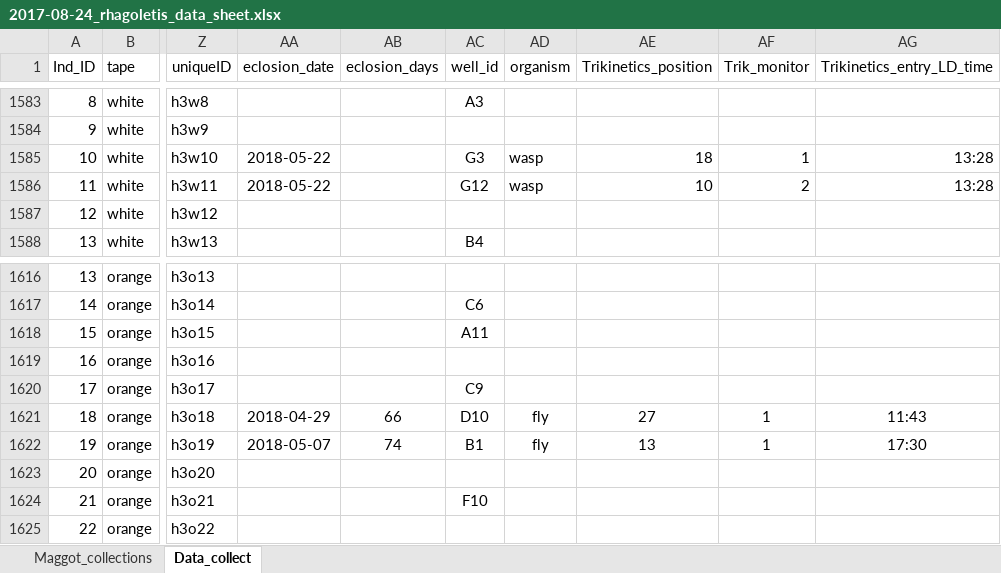
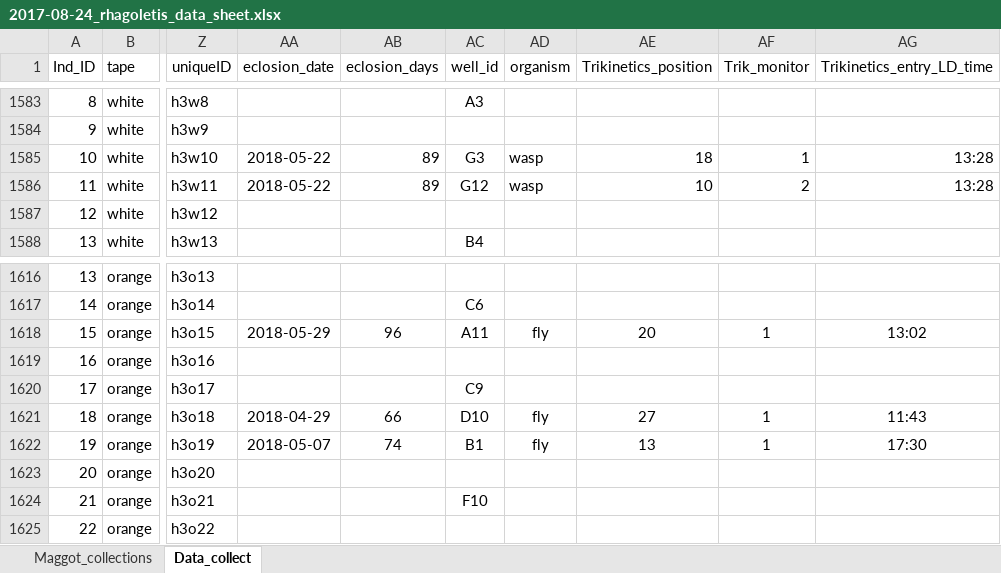
Before and after one commit to adnguyen/Circadian_rhythm_runs_seasonal_timing, an Excel workbook: Data/2017-08-24_rhagoletis_data_sheet.xlsx, sheet Data_collect, drawn as a sheet; only a part is shown, gaps mark what is left out; values as stored, in another font and other column widths than the file's, no borders; the diff names each change by its address in the sheet, - before the commit and + after, or states it on an @@ line.

```diff
--- a/Data/2017-08-24_rhagoletis_data_sheet.xlsx (sheet Data_collect)
+++ b/Data/2017-08-24_rhagoletis_data_sheet.xlsx (sheet Data_collect)
-AB1585:AB1586 (eclosion_days): (empty)
+AB1585:AB1586 (eclosion_days): 89
-AA1618 (eclosion_date): (empty)
+AA1618 (eclosion_date): 2018-05-29
-AB1618 (eclosion_days): (empty)
+AB1618 (eclosion_days): 96
-AD1618 (organism): (empty)
+AD1618 (organism): fly
-AE1618 (Trikinetics_position): (empty)
+AE1618 (Trikinetics_position): 20
-AF1618 (Trik_monitor): (empty)
+AF1618 (Trik_monitor): 1
-AG1618 (Trikinetics_entry_LD_time): (empty)
+AG1618 (Trikinetics_entry_LD_time): 13:02
```
Also changed, not shown: Data/2017-10-22_skipped_apple_cohort_eclosions.xlsx, 4 other files.
